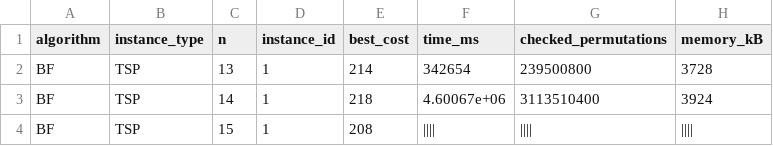
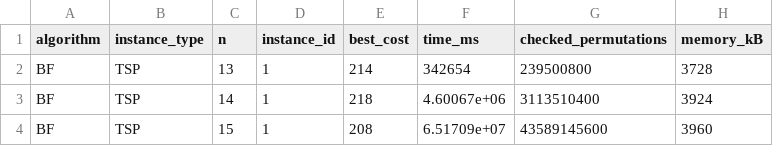
Before and after one commit to Przemo200/PEA_zad1, a CSV file: results/bf_tsp_final(13-15).csv, drawn as a sheet.

```diff
--- a/results/bf_tsp_final(13-15).csv
+++ b/results/bf_tsp_final(13-15).csv
@@ -3,2 +3,2 @@ BF,TSP,13,1,214,342654,239500800,3728
 BF,TSP,14,1,218,4.60067e+06,3113510400,3924
-BF,TSP,15,1,208,||||,||||,||||
+BF,TSP,15,1,208,6.51709e+07,43589145600,3960
```
Also changed, not shown: 16 other files.
